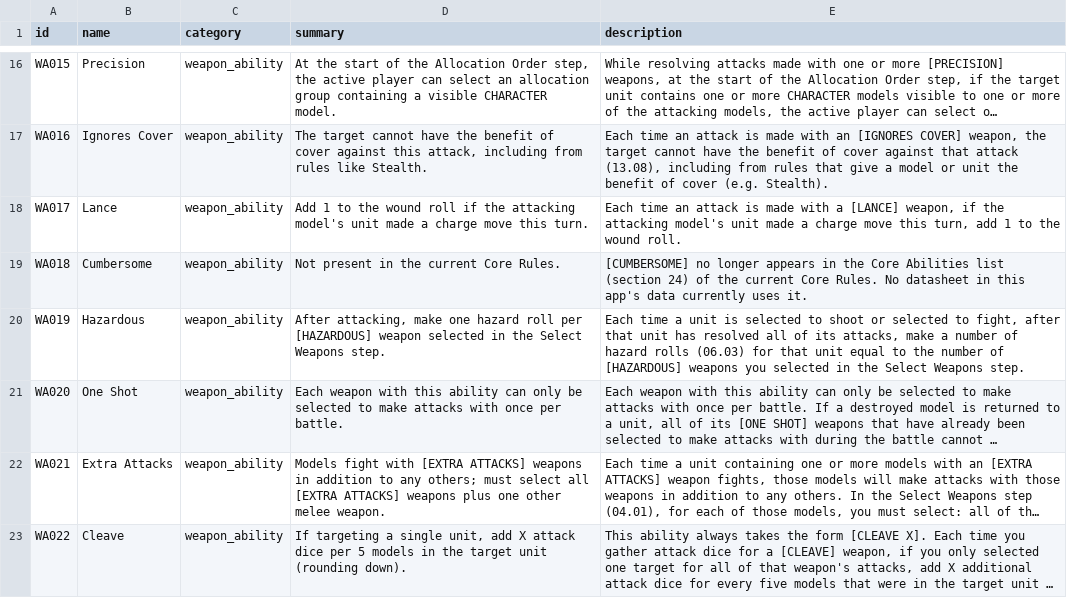
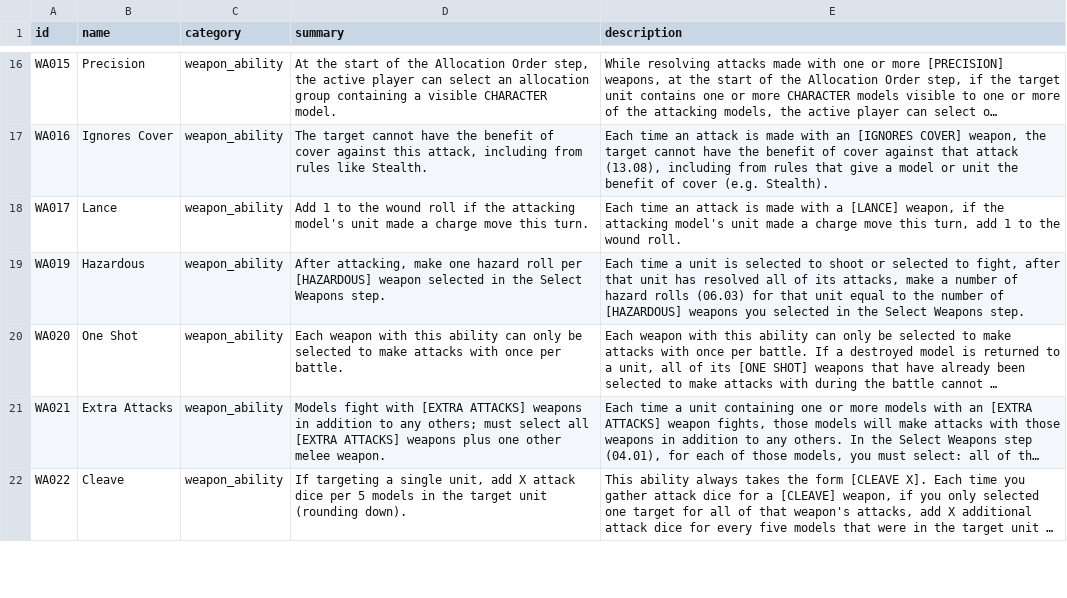
Before and after one commit to thegrimor/cogitador-consulta, a CSV file: public/data/CoreRules.csv, drawn as a sheet; only a part is shown, gaps mark what is left out; long unchanged cells end in ….

```diff
--- a/public/data/CoreRules.csv
+++ b/public/data/CoreRules.csv
@@ -18,3 +18,2 @@ WA016|Ignores Cover|weapon_ability|The target cannot have the benefit of cover a
 WA017|Lance|weapon_ability|Add 1 to the wound roll if the attacking model's unit made a charge move this turn.|Each time an attack is made with a [LANCE] weapon, if the attacking model's unit made a charge move this turn, add 1 to the wound roll.
-WA018|Cumbersome|weapon_ability|Not present in the current Core Rules.|[CUMBERSOME] no longer appears in the Core Abilities list (section 24) of the current Core Rules. No datasheet in this app's data currently uses it.
 WA019|Hazardous|weapon_ability|After attacking, make one hazard roll per [HAZARDOUS] weapon selected in the Select Weapons step.|Each time a unit is selected to shoot or selected to fight, after that unit has resolved all of its attacks, make a number of hazard rolls (06.03) for that unit equal to the number of [HAZARDOUS] weapons you selected in the Select Weapons step.
```
Also changed, not shown: 1 other file.
